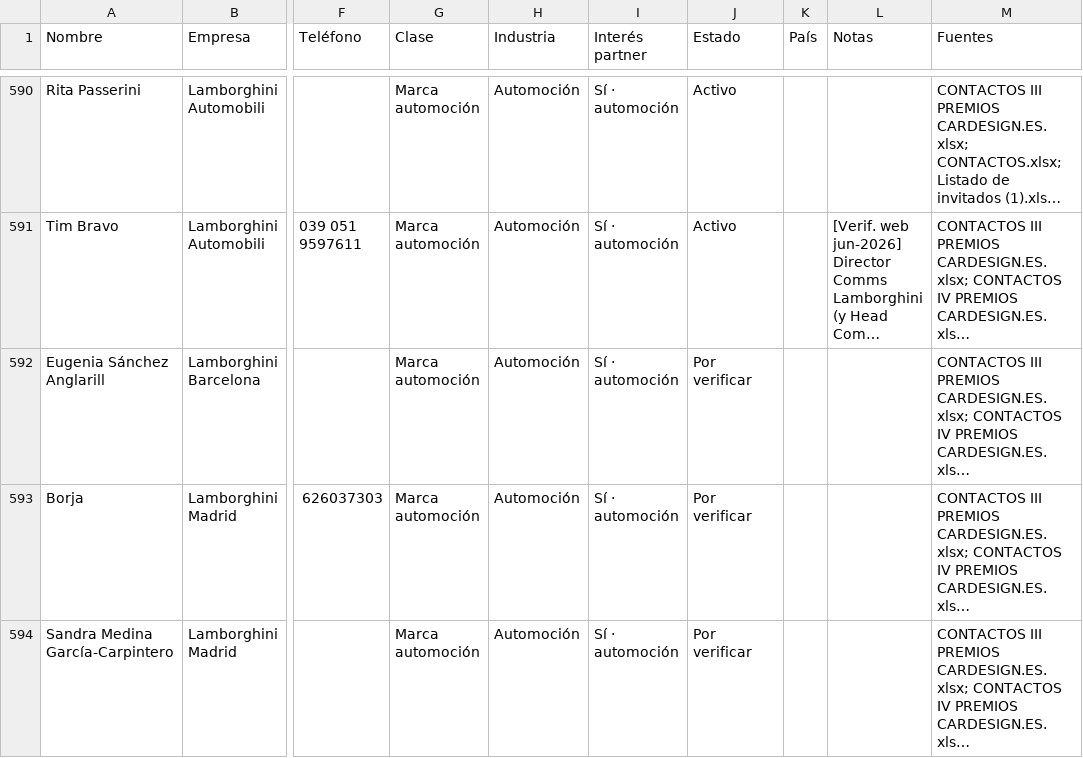
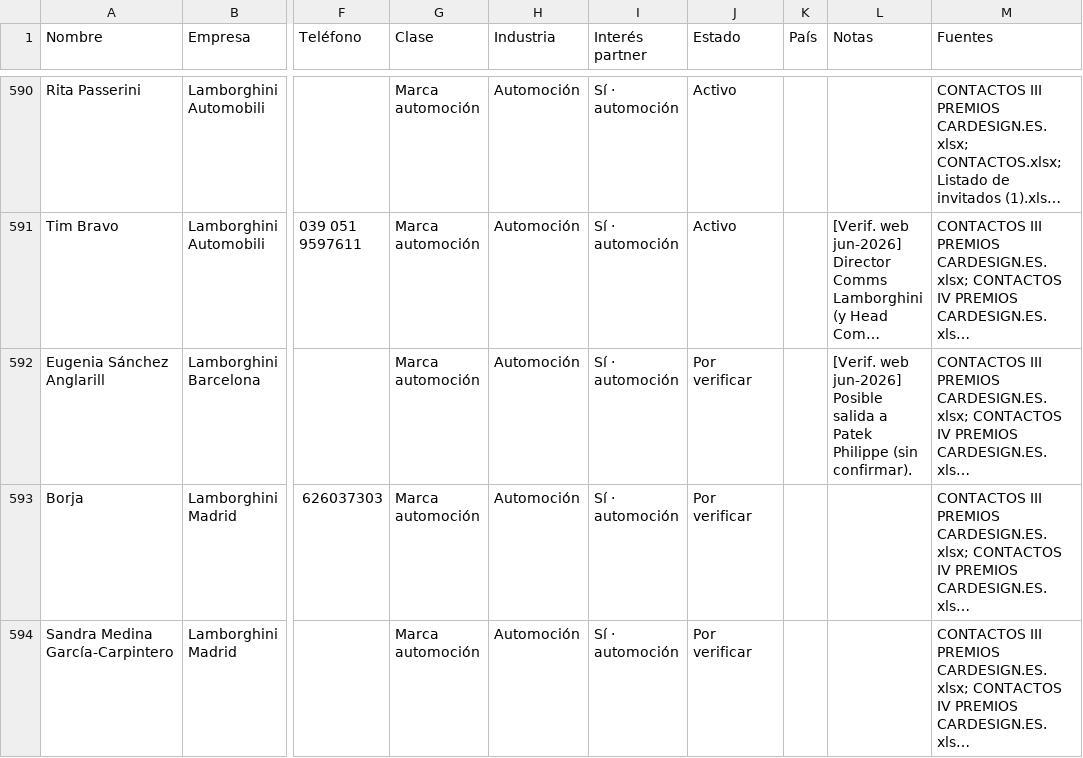
Before and after one commit to alvaromuro99/CarDesign-App, a CSV file: contactos/contactos.csv, drawn as a sheet; only a part is shown, gaps mark what is left out; long unchanged cells end in …; the diff covers the shown part only; the diff names each change by its address in the sheet, - before the commit and + after, or states it on an @@ line.

```diff
--- a/contactos/contactos.csv
+++ b/contactos/contactos.csv
-L592 (Notas): (empty)
+L592 (Notas): [Verif. web jun-2026] Posible salida a Patek Philippe (sin confirmar).
```
Also changed, not shown: 1 removed row and 11 edited cells elsewhere in this file, 1 other file.
